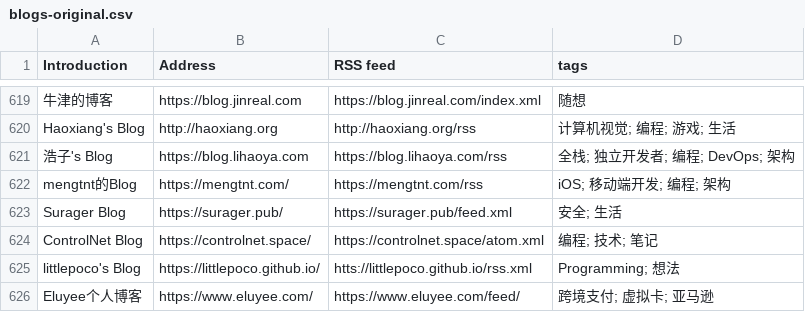
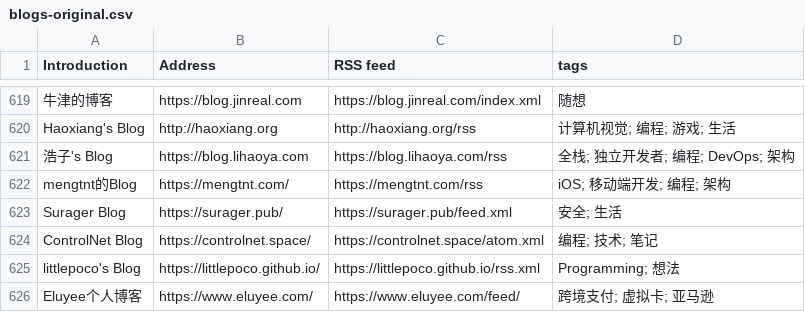
Before and after one commit to yzqzss/chinese-independent-blogs, a CSV file: blogs-original.csv, drawn as a sheet; only a part is shown, gaps mark what is left out.

Commit message:
Fix [littlepoco's Blog]`s feed (#686)
少了个p

```diff
--- a/blogs-original.csv
+++ b/blogs-original.csv
@@ -624,3 +624,3 @@ Surager Blog, https://surager.pub/, https://surager.pub/feed.xml, 安全; 生活
 ControlNet Blog, https://controlnet.space/, https://controlnet.space/atom.xml, 编程; 技术; 笔记
-littlepoco's Blog, https://littlepoco.github.io/, htts://littlepoco.github.io/rss.xml, Programming; 想法
+littlepoco's Blog, https://littlepoco.github.io/, https://littlepoco.github.io/rss.xml, Programming; 想法
 Eluyee个人博客, https://www.eluyee.com/, https://www.eluyee.com/feed/, 跨境支付; 虚拟卡; 亚马逊
```
